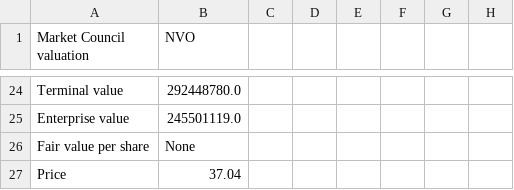
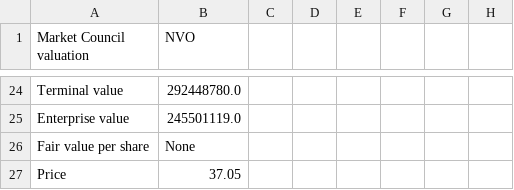
Before and after one commit to benipkun/market-council-state, a CSV file: research/cards/NVO-valuation.csv, drawn as a sheet; only a part is shown, gaps mark what is left out.

```diff
--- a/research/cards/NVO-valuation.csv
+++ b/research/cards/NVO-valuation.csv
@@ -26,2 +26,2 @@ Enterprise value,245501119.0
 Fair value per share,None
-Price,37.04
+Price,37.05
```
Also changed, not shown: research/cards/ASML-valuation.csv, research/cards/RYAAY-valuation.csv, 21 other files.
